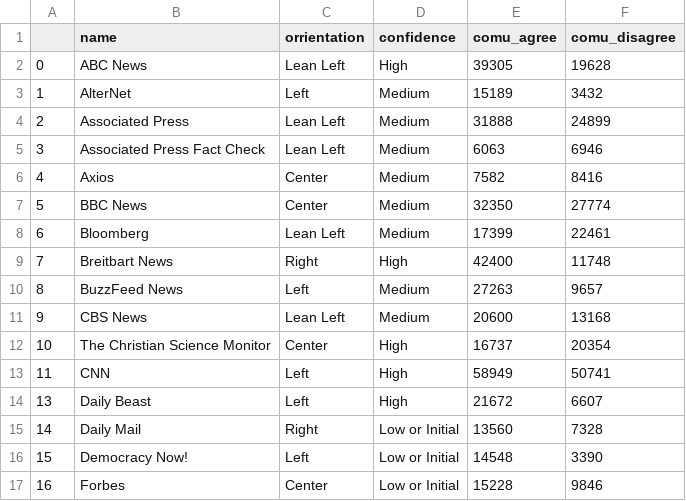
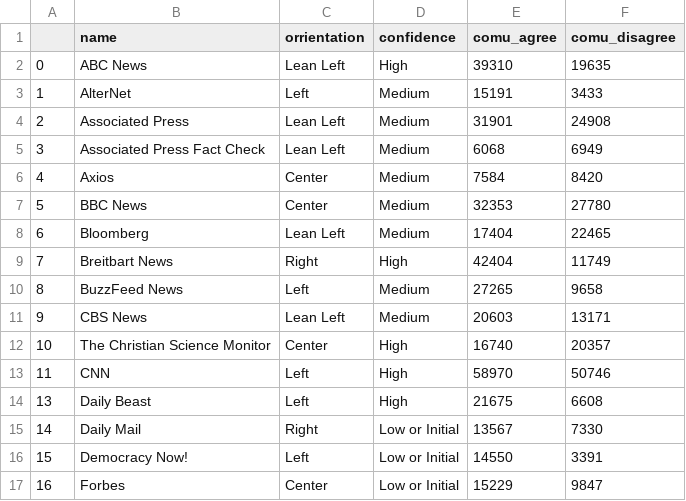
Before and after one commit to epfl-ada/ada-2022-project-adamantiumforgers, a CSV file: LF/media_ft_man_mod.csv, drawn as a sheet; only a part is shown; the diff covers the shown part only.

```diff
--- a/LF/media_ft_man_mod.csv
+++ b/LF/media_ft_man_mod.csv
@@ -1,17 +1,17 @@
 ,name,orrientation,confidence,comu_agree,comu_disagree
-0,ABC News,Lean Left,High,39305,19628
-1,AlterNet,Left,Medium,15189,3432
-2,Associated Press,Lean Left,Medium,31888,24899
-3,Associated Press Fact Check,Lean Left,Medium,6063,6946
-4,Axios,Center,Medium,7582,8416
-5,BBC News,Center,Medium,32350,27774
-6,Bloomberg,Lean Left,Medium,17399,22461
-7,Breitbart News,Right,High,42400,11748
-8,BuzzFeed News,Left,Medium,27263,9657
-9,CBS News,Lean Left,Medium,20600,13168
-10,The Christian Science Monitor,Center,High,16737,20354
-11,CNN,Left,High,58949,50741
-13,Daily Beast,Left,High,21672,6607
-14,Daily Mail,Right,Low or Initial,13560,7328
-15,Democracy Now!,Left,Low or Initial,14548,3390
-16,Forbes,Center,Low or Initial,15228,9846
+0,ABC News,Lean Left,High,39310,19635
+1,AlterNet,Left,Medium,15191,3433
+2,Associated Press,Lean Left,Medium,31901,24908
+3,Associated Press Fact Check,Lean Left,Medium,6068,6949
+4,Axios,Center,Medium,7584,8420
+5,BBC News,Center,Medium,32353,27780
+6,Bloomberg,Lean Left,Medium,17404,22465
+7,Breitbart News,Right,High,42404,11749
+8,BuzzFeed News,Left,Medium,27265,9658
+9,CBS News,Lean Left,Medium,20603,13171
+10,The Christian Science Monitor,Center,High,16740,20357
+11,CNN,Left,High,58970,50746
+13,Daily Beast,Left,High,21675,6608
+14,Daily Mail,Right,Low or Initial,13567,7330
+15,Democracy Now!,Left,Low or Initial,14550,3391
+16,Forbes,Center,Low or Initial,15229,9847
```
Also changed, not shown: 71 edited cells elsewhere in this file, LF/channels_w_pol_orr.csv, 4 other files.
